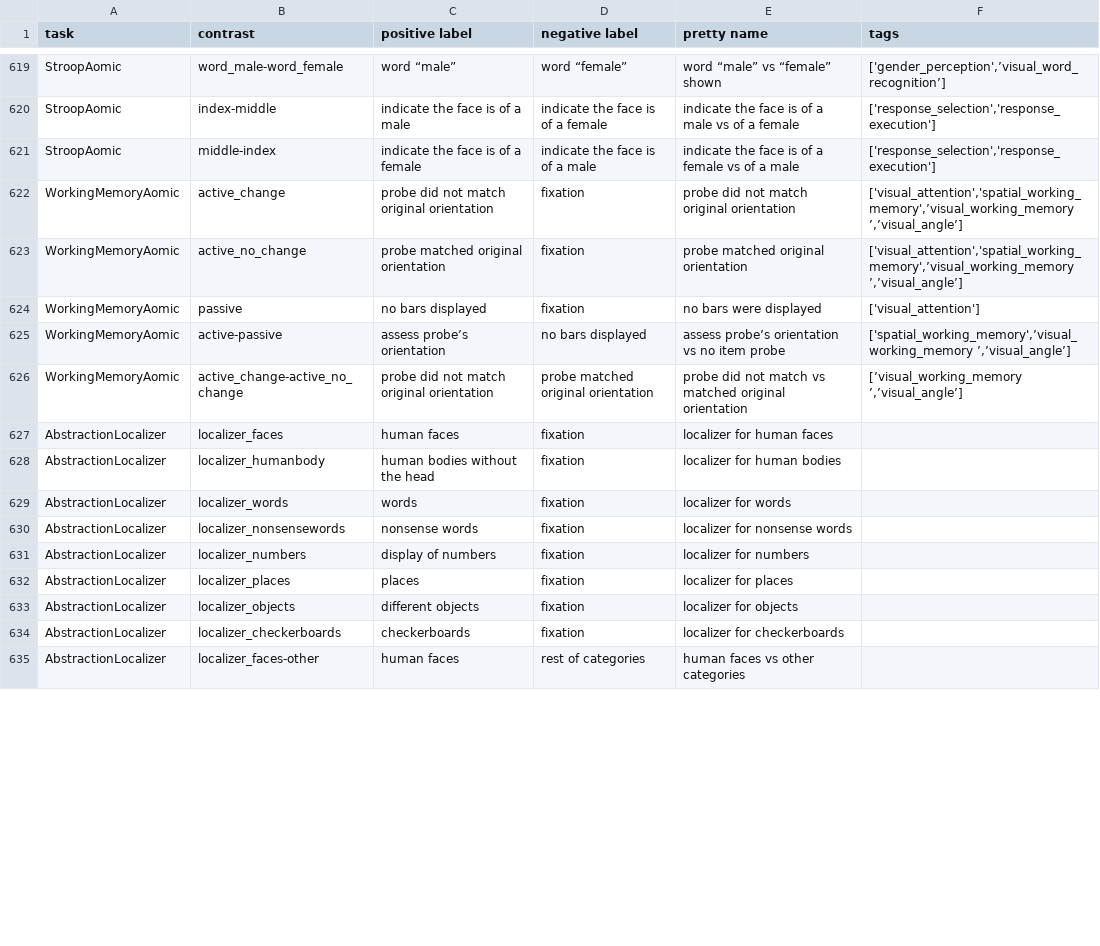
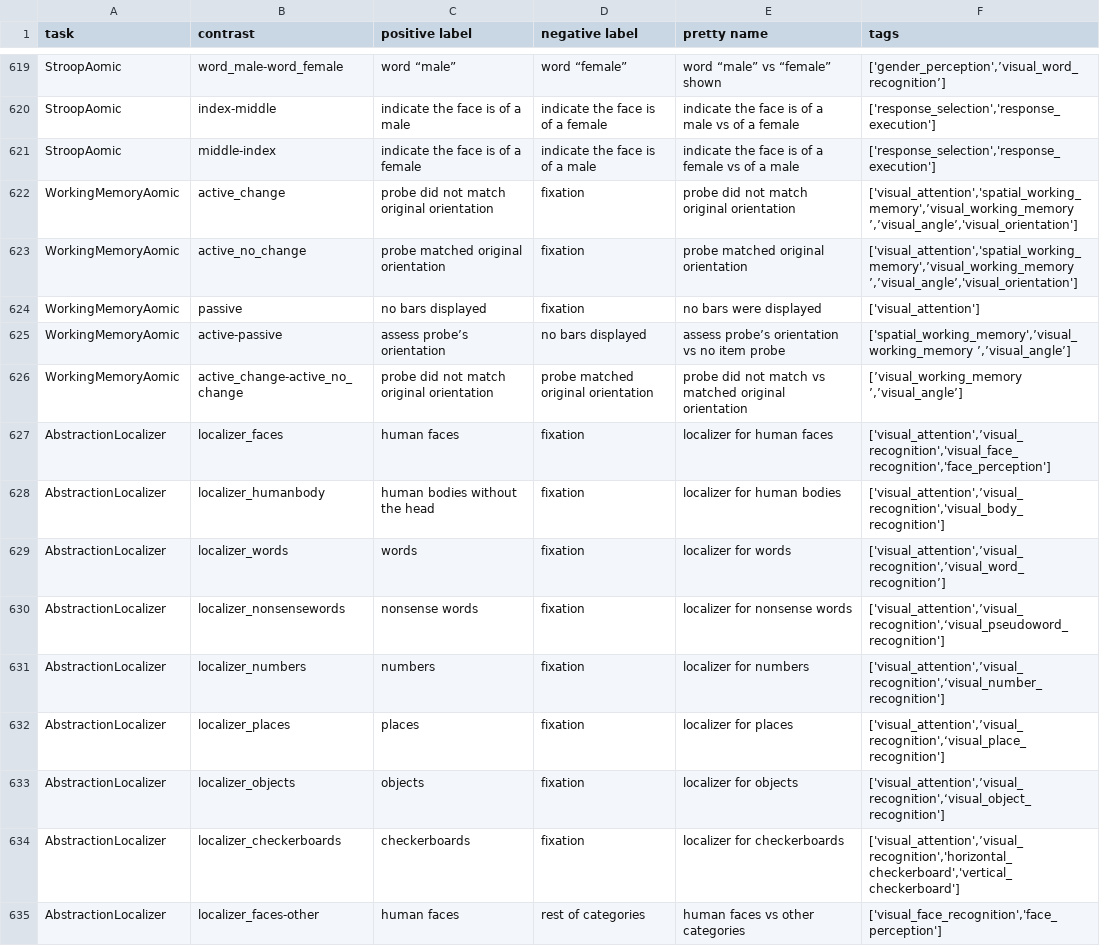
Before and after one commit to individual-brain-charting/public_analysis_code, a TSV file: ibc_data/all_contrasts.tsv, drawn as a sheet; only a part is shown, gaps mark what is left out; the diff covers the shown part only.

Commit message:
more contrast tagging

```diff
--- a/ibc_data/all_contrasts.tsv
+++ b/ibc_data/all_contrasts.tsv
@@ -621,4 +621,4 @@ StroopAomic	index-middle	indicate the face is of a male	indicate the face is of
 StroopAomic	middle-index	indicate the face is of a female	indicate the face is of a male	indicate the face is of a female vs of a male	['response_selection','response_execution']
-WorkingMemoryAomic	active_change	probe did not match original orientation	fixation	probe did not match original orientation	['visual_attention','spatial_working_memory',’visual_working_memory ’,’visual_angle’]
-WorkingMemoryAomic	active_no_change	probe matched original orientation	fixation	probe matched original orientation	['visual_attention','spatial_working_memory',’visual_working_memory ’,’visual_angle’]
+WorkingMemoryAomic	active_change	probe did not match original orientation	fixation	probe did not match original orientation	['visual_attention','spatial_working_memory',’visual_working_memory ’,’visual_angle’,'visual_orientation']
+WorkingMemoryAomic	active_no_change	probe matched original orientation	fixation	probe matched original orientation	['visual_attention','spatial_working_memory',’visual_working_memory ’,’visual_angle’,'visual_orientation']
 WorkingMemoryAomic	passive	no bars displayed	fixation	no bars were displayed	['visual_attention']
@@ -626,10 +626,10 @@ WorkingMemoryAomic	active-passive	assess probe’s orientation	no bars displayed
 WorkingMemoryAomic	active_change-active_no_change	probe did not match original orientation	probe matched original orientation	probe did not match vs matched original orientation	[’visual_working_memory ’,’visual_angle’]
-AbstractionLocalizer	localizer_faces	human faces	fixation	localizer for human faces	
-AbstractionLocalizer	localizer_humanbody	human bodies without the head	fixation	localizer for human bodies	
-AbstractionLocalizer	localizer_words	words	fixation	localizer for words	
-AbstractionLocalizer	localizer_nonsensewords	nonsense words	fixation	localizer for nonsense words	
-AbstractionLocalizer	localizer_numbers	display of numbers	fixation	localizer for numbers	
-AbstractionLocalizer	localizer_places	places	fixation	localizer for places	
-AbstractionLocalizer	localizer_objects	different objects	fixation	localizer for objects	
-AbstractionLocalizer	localizer_checkerboards	checkerboards	fixation	localizer for checkerboards	
-AbstractionLocalizer	localizer_faces-other	human faces	rest of categories	human faces vs other categories	
+AbstractionLocalizer	localizer_faces	human faces	fixation	localizer for human faces	['visual_attention',’visual_recognition','visual_face_recognition','face_perception']
+AbstractionLocalizer	localizer_humanbody	human bodies without the head	fixation	localizer for human bodies	['visual_attention',’visual_recognition','visual_body_recognition']
+AbstractionLocalizer	localizer_words	words	fixation	localizer for words	['visual_attention',’visual_recognition',’visual_word_recognition’]
+AbstractionLocalizer	localizer_nonsensewords	nonsense words	fixation	localizer for nonsense words	['visual_attention',’visual_recognition',‘visual_pseudoword_recognition']
+AbstractionLocalizer	localizer_numbers	numbers	fixation	localizer for numbers	['visual_attention',’visual_recognition',‘visual_number_recognition']
+AbstractionLocalizer	localizer_places	places	fixation	localizer for places	['visual_attention',’visual_recognition',‘visual_place_recognition']
+AbstractionLocalizer	localizer_objects	objects	fixation	localizer for objects	['visual_attention',’visual_recognition',‘visual_object_recognition']
+AbstractionLocalizer	localizer_checkerboards	checkerboards	fixation	localizer for checkerboards	['visual_attention',’visual_recognition','horizontal_checkerboard','vertical_checkerboard']
+AbstractionLocalizer	localizer_faces-other	human faces	rest of categories	human faces vs other categories	['visual_face_recognition','face_perception']
```
Also changed, not shown: 57 edited cells elsewhere in this file.
